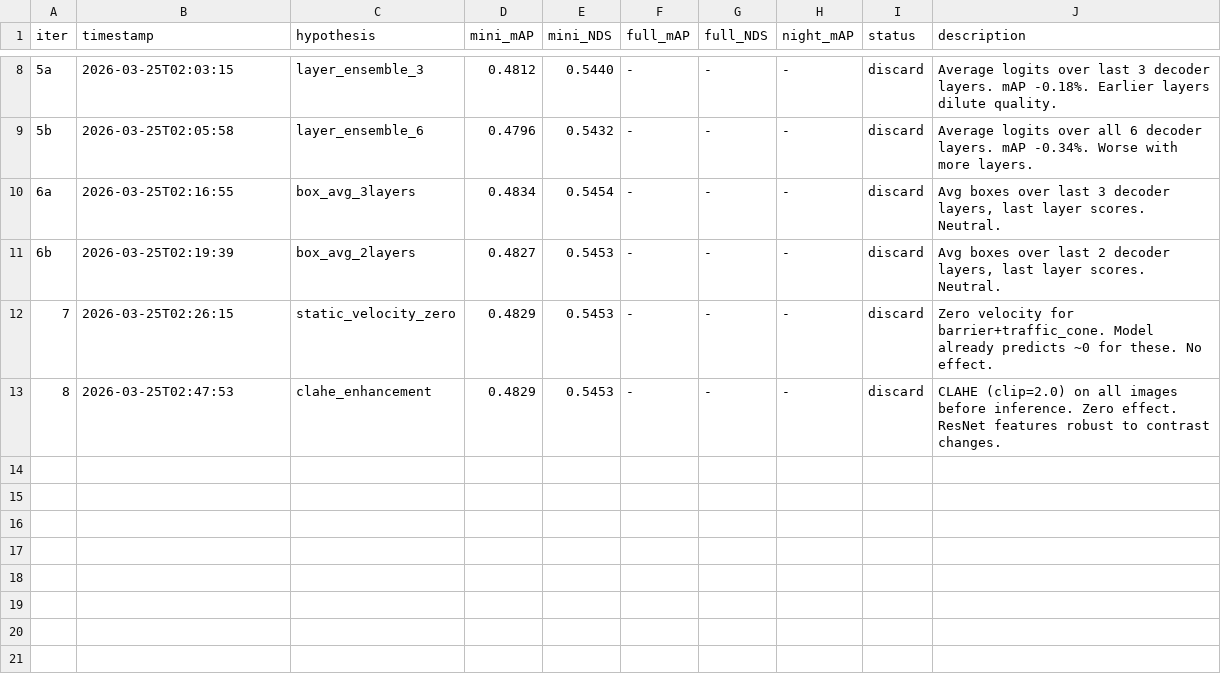
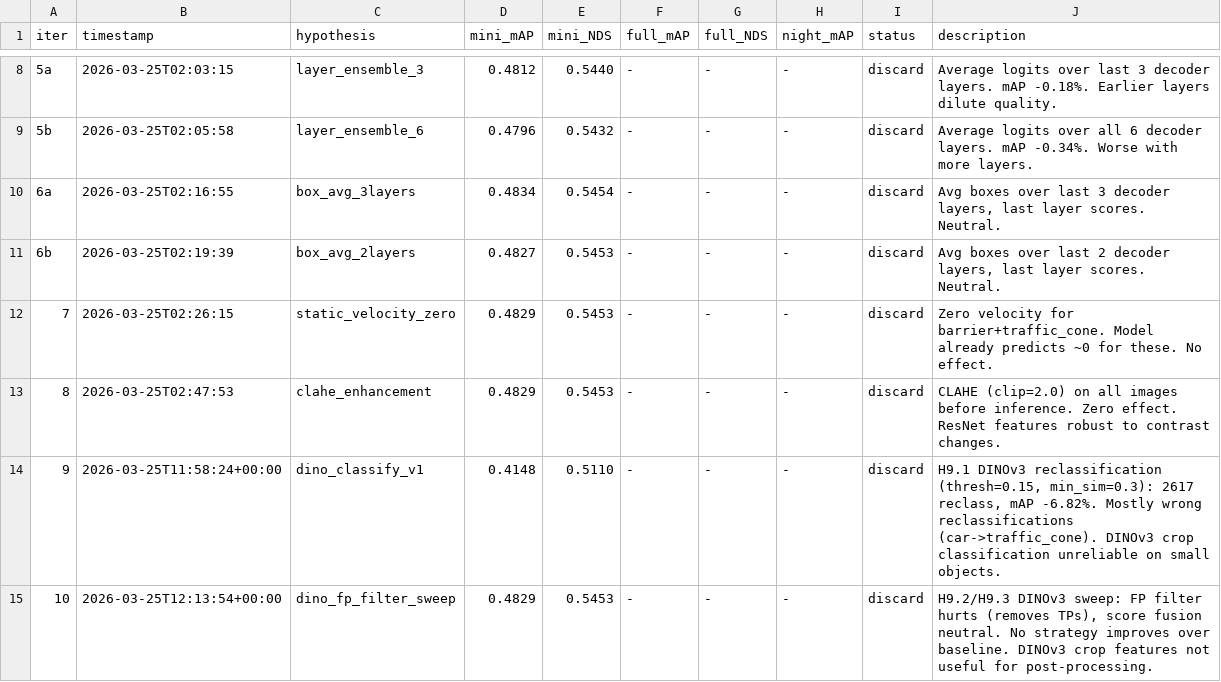
Before and after one commit to nogueira04/RaCFormer, a TSV file: research/results.tsv, drawn as a sheet; only a part is shown, gaps mark what is left out.

Commit message:
experiment(009-010): DINOv3 inference-time integration — all strategies negative

```diff
--- a/research/results.tsv
+++ b/research/results.tsv
@@ -13 +13,3 @@ iter	timestamp	hypothesis	mini_mAP	mini_NDS	full_mAP	full_NDS	night_mAP	status	d
 8	2026-03-25T02:47:53	clahe_enhancement	0.4829	0.5453	-	-	-	discard	CLAHE (clip=2.0) on all images before inference. Zero effect. ResNet features robust to contrast changes.
+9	2026-03-25T11:58:24+00:00	dino_classify_v1	0.4148	0.5110	-	-	-	discard	H9.1 DINOv3 reclassification (thresh=0.15, min_sim=0.3): 2617 reclass, mAP -6.82%. Mostly wrong reclassifications (car->traffic_cone). DINOv3 crop classification unreliable on small objects.
+10	2026-03-25T12:13:54+00:00	dino_fp_filter_sweep	0.4829	0.5453	-	-	-	discard	H9.2/H9.3 DINOv3 sweep: FP filter hurts (removes TPs), score fusion neutral. No strategy improves over baseline. DINOv3 crop features not useful for post-processing.
```
Also changed, not shown: 45 other files.
